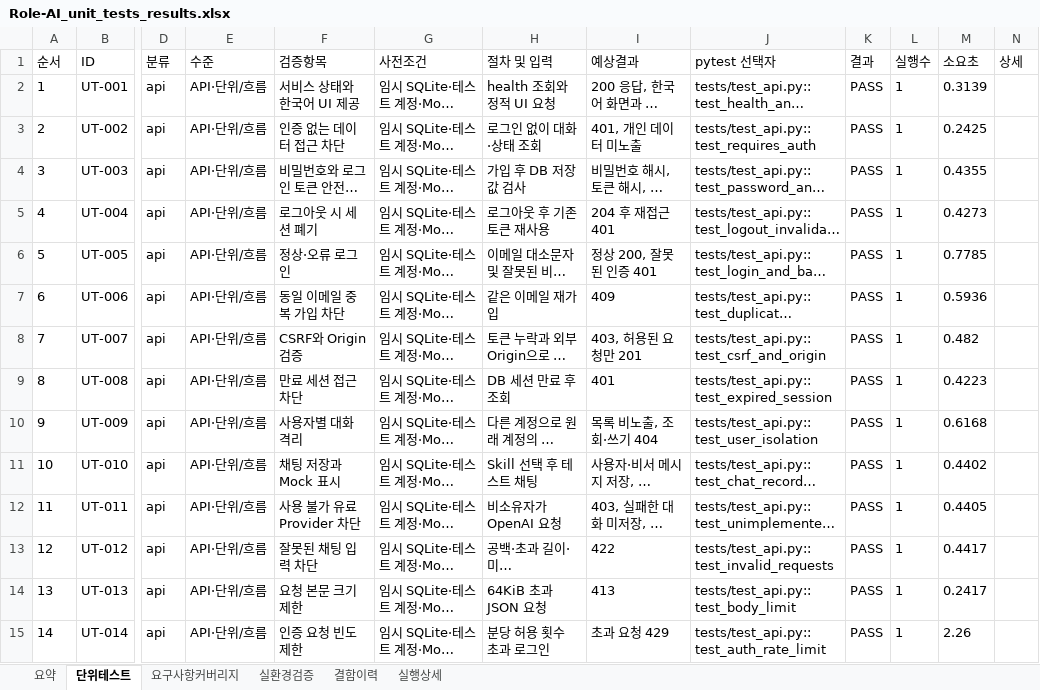
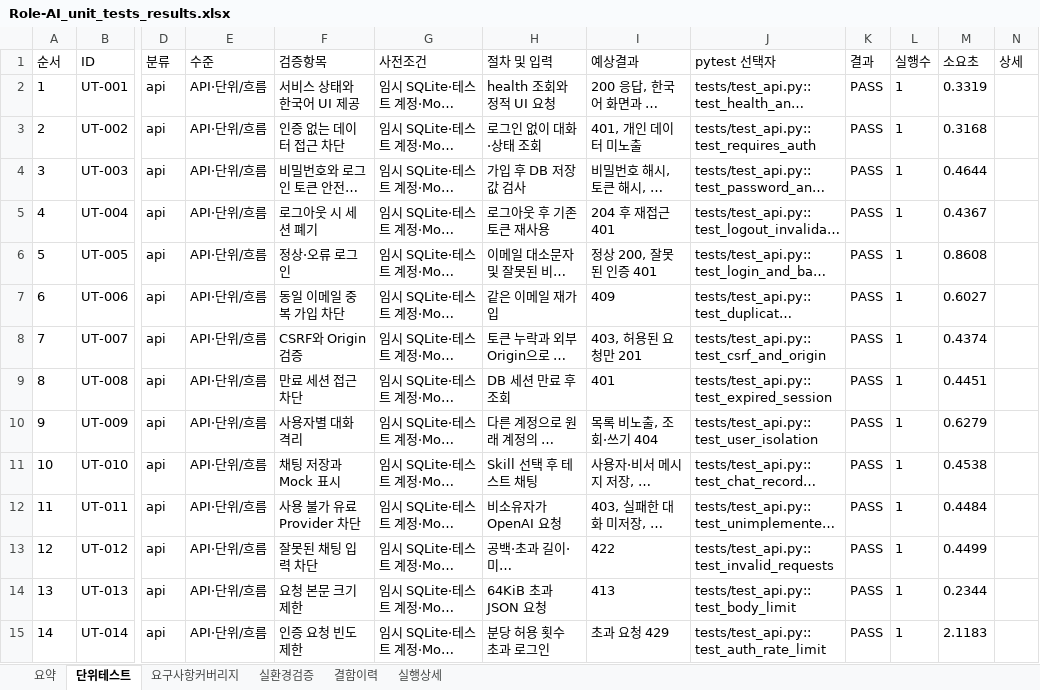
Before and after one commit to wjdwodhks35/Role-AI, an Excel workbook: qa/reports/Role-AI_unit_tests_results.xlsx, sheet 단위테스트, drawn as a sheet; only a part is shown, gaps mark what is left out; long unchanged cells end in …; values as stored, in another font and other column widths than the file's, no borders; the diff covers the shown part only; the diff names each change by its address in the sheet, - before the commit and + after, or states it on an @@ line.

```diff
--- a/qa/reports/Role-AI_unit_tests_results.xlsx (sheet 단위테스트)
+++ b/qa/reports/Role-AI_unit_tests_results.xlsx (sheet 단위테스트)
-M2 (소요초): 0.3139
+M2 (소요초): 0.3319
-M3 (소요초): 0.2425
+M3 (소요초): 0.3168
-M4 (소요초): 0.4355
+M4 (소요초): 0.4644
-M5 (소요초): 0.4273
+M5 (소요초): 0.4367
-M6 (소요초): 0.7785
+M6 (소요초): 0.8608
-M7 (소요초): 0.5936
+M7 (소요초): 0.6027
-M8 (소요초): 0.482
+M8 (소요초): 0.4374
-M9 (소요초): 0.4223
+M9 (소요초): 0.4451
-M10 (소요초): 0.6168
+M10 (소요초): 0.6279
-M11 (소요초): 0.4402
+M11 (소요초): 0.4538
-M12 (소요초): 0.4405
+M12 (소요초): 0.4484
-M13 (소요초): 0.4417
+M13 (소요초): 0.4499
-M14 (소요초): 0.2417
+M14 (소요초): 0.2344
-M15 (소요초): 2.26
+M15 (소요초): 2.1183
```
Also changed, not shown: 9 added rows and 78 edited cells elsewhere in this sheet, sheet 실행상세, sheet 요약, sheet 실환경검증, sheet 요구사항커버리지, sheet 결함이력, qa/Role-AI_unit_tests.xlsx, 4 other files.
